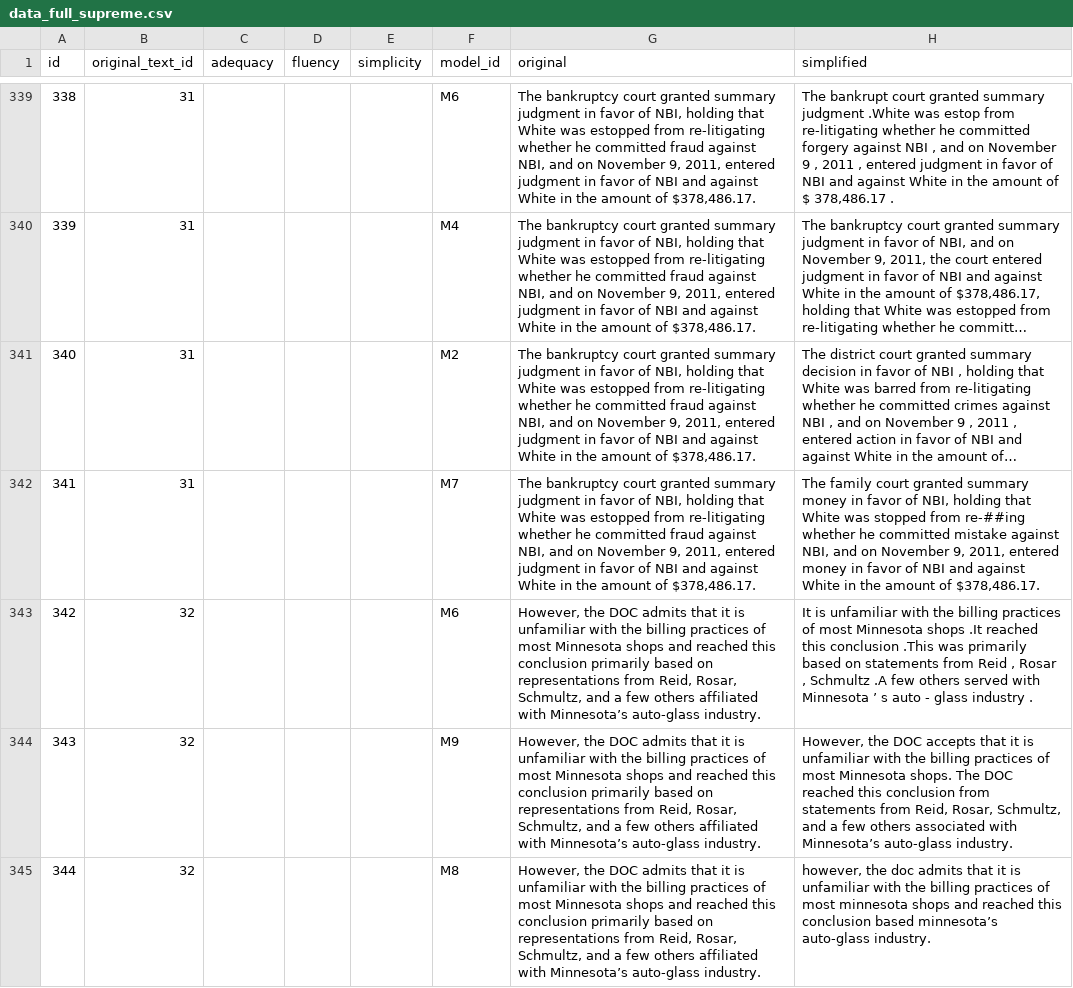
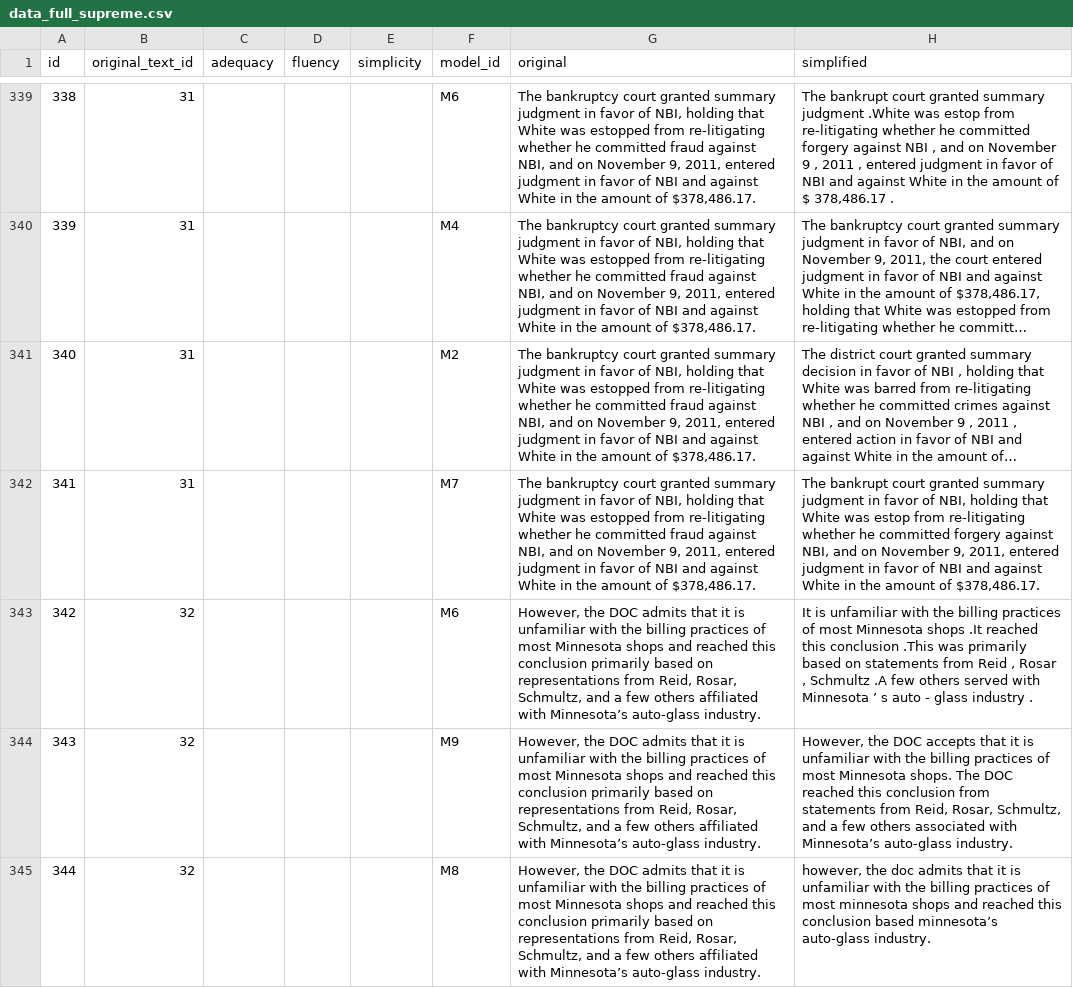
Before and after one commit to EralpK/uslt-human-eval-app, a CSV file: data_full_supreme.csv, drawn as a sheet; only a part is shown, gaps mark what is left out; long unchanged cells end in …; the diff covers the shown part only; the diff names each change by its address in the sheet, - before the commit and + after, or states it on an @@ line.

Commit message:
Update model outputs on Supreme Court dataset

```diff
--- a/data_full_supreme.csv
+++ b/data_full_supreme.csv
-H342 (simplified): The family court granted summary money in favor of NBI, holding that White was stopped from re-##ing whether he committed mistake against NBI, and on November 9, 2011, entered money in favor…
+H342 (simplified): The bankrupt court granted summary judgment in favor of NBI, holding that White was estop from re-litigating whether he committed forgery against NBI, and on November 9, 2011, entered judgment in favor…
```
Also changed, not shown: 48 edited cells elsewhere in this file.
